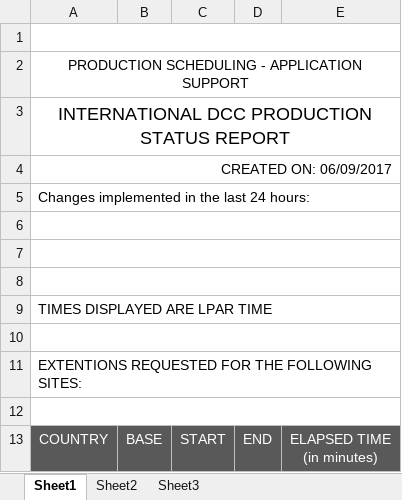
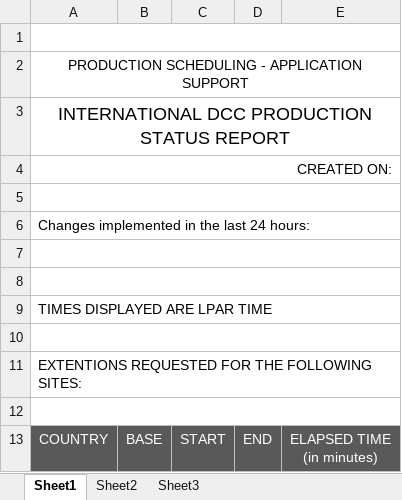
Before and after one commit to k80nelson/sheet-converter, an Excel workbook: Runtime/Templates/Template.xlsx, sheet Sheet1, drawn as a sheet; only a part is shown; values as stored, in another font and other column widths than the file's, no borders; charts and pictures not drawn; removed rows and columns are numbered as before the commit, all else as after; the diff names each change by its address in the sheet, - before the commit and + after, or states it on an @@ line.

Commit message:
4.1 - template change and added build date

```diff
--- a/Runtime/Templates/Template.xlsx (sheet Sheet1)
+++ b/Runtime/Templates/Template.xlsx (sheet Sheet1)
-A4: CREATED ON: 06/09/2017
+A4: CREATED ON:
+row 5: (empty)
-row 6: (empty)
```
Also changed, not shown: 1 other file.
